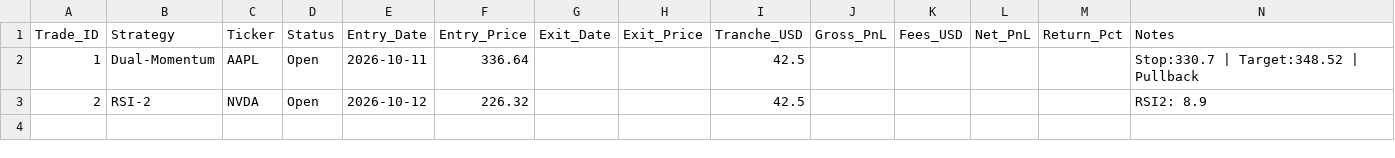
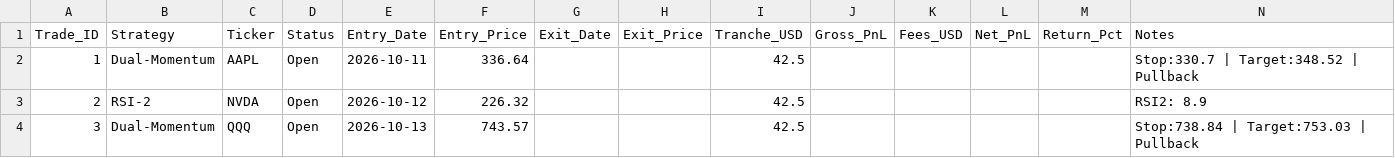
Before and after one commit to gabrielmateo826-netizen/gotrade-paper-trader, a CSV file: trades.csv, drawn as a sheet; the diff names each change by its address in the sheet, - before the commit and + after, or states it on an @@ line.

```diff
--- a/trades.csv
+++ b/trades.csv
+row 4: 3 | Dual-Momentum | QQQ | Open | 2026-10-13 | 743.57 |  |  | 42.5 |  |  |  |  | Stop:738.84 | Target:753.03 | Pullback
```
Also changed, not shown: 1 other file.
